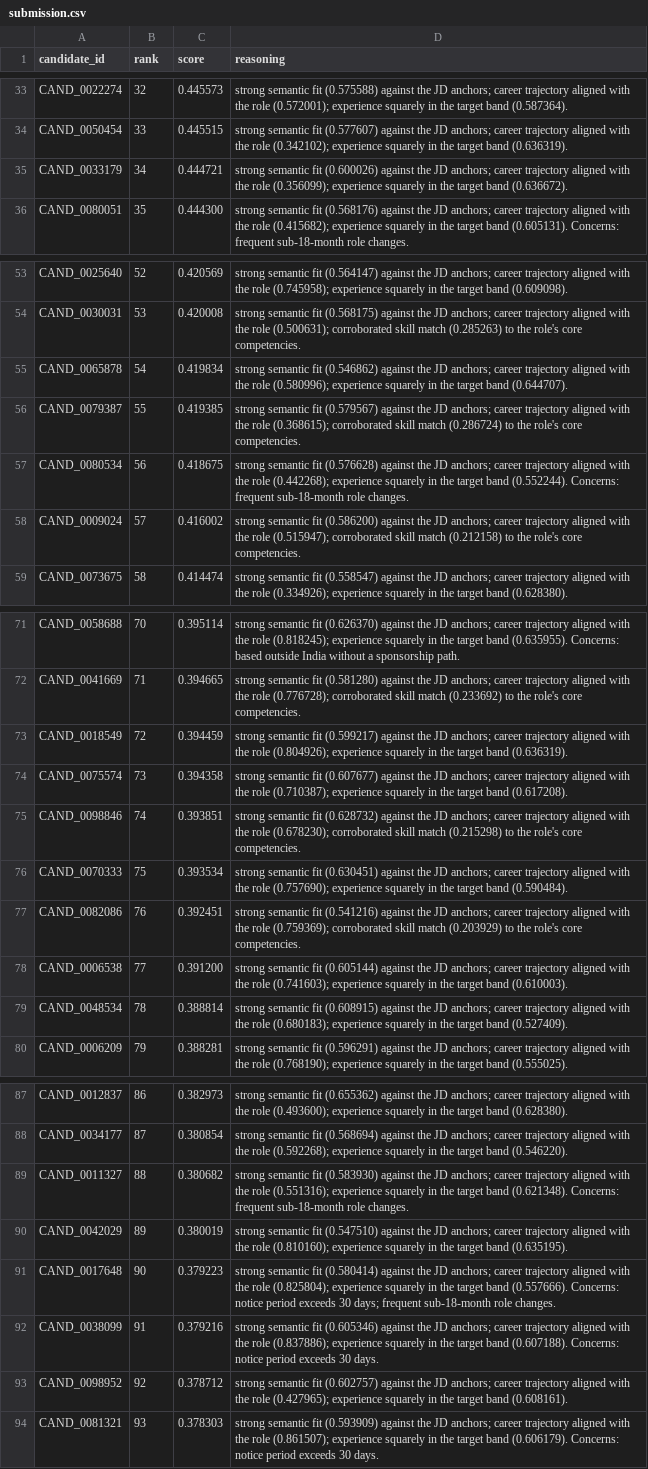
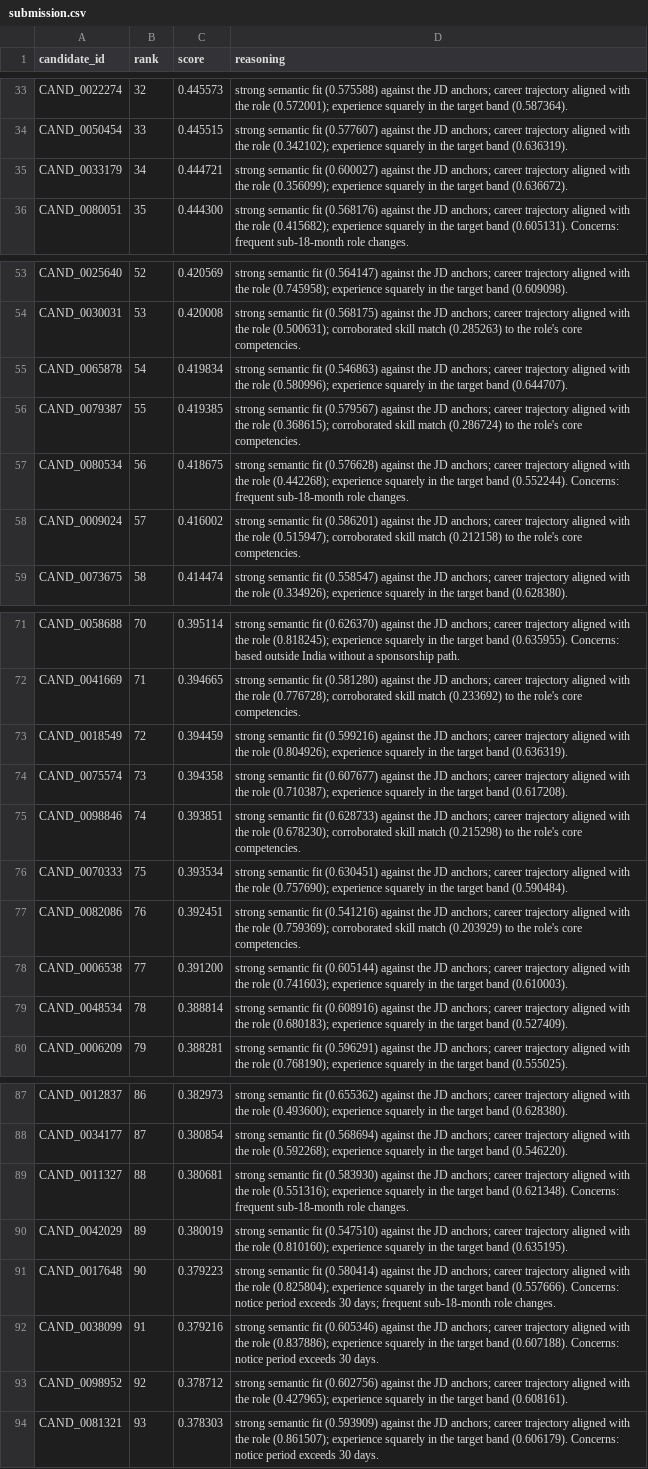
Before and after one commit to Jerlshin/EternalTalentPose, a CSV file: artifacts/submission.csv, drawn as a sheet; only a part is shown, gaps mark what is left out; the diff covers the shown part only; the diff names each change by its address in the sheet, - before the commit and + after, or states it on an @@ line.

```diff
--- a/artifacts/submission.csv
+++ b/artifacts/submission.csv
-D35 (reasoning): …semantic fit (0.600026) against the…
+D35 (reasoning): …semantic fit (0.600027) against the…
-D55 (reasoning): …semantic fit (0.546862) against the…
+D55 (reasoning): …semantic fit (0.546863) against the…
-D58 (reasoning): …semantic fit (0.586200) against the…
+D58 (reasoning): …semantic fit (0.586201) against the…
-D73 (reasoning): …semantic fit (0.599217) against the…
+D73 (reasoning): …semantic fit (0.599216) against the…
-D75 (reasoning): …semantic fit (0.628732) against the…
+D75 (reasoning): …semantic fit (0.628733) against the…
-D79 (reasoning): …semantic fit (0.608915) against the…
+D79 (reasoning): …semantic fit (0.608916) against the…
-C89 (score): 0.380682
+C89 (score): 0.380681
-D93 (reasoning): …semantic fit (0.602757) against the…
+D93 (reasoning): …semantic fit (0.602756) against the…
```
Also changed, not shown: 1 edited cell elsewhere in this file, 23 other files.
